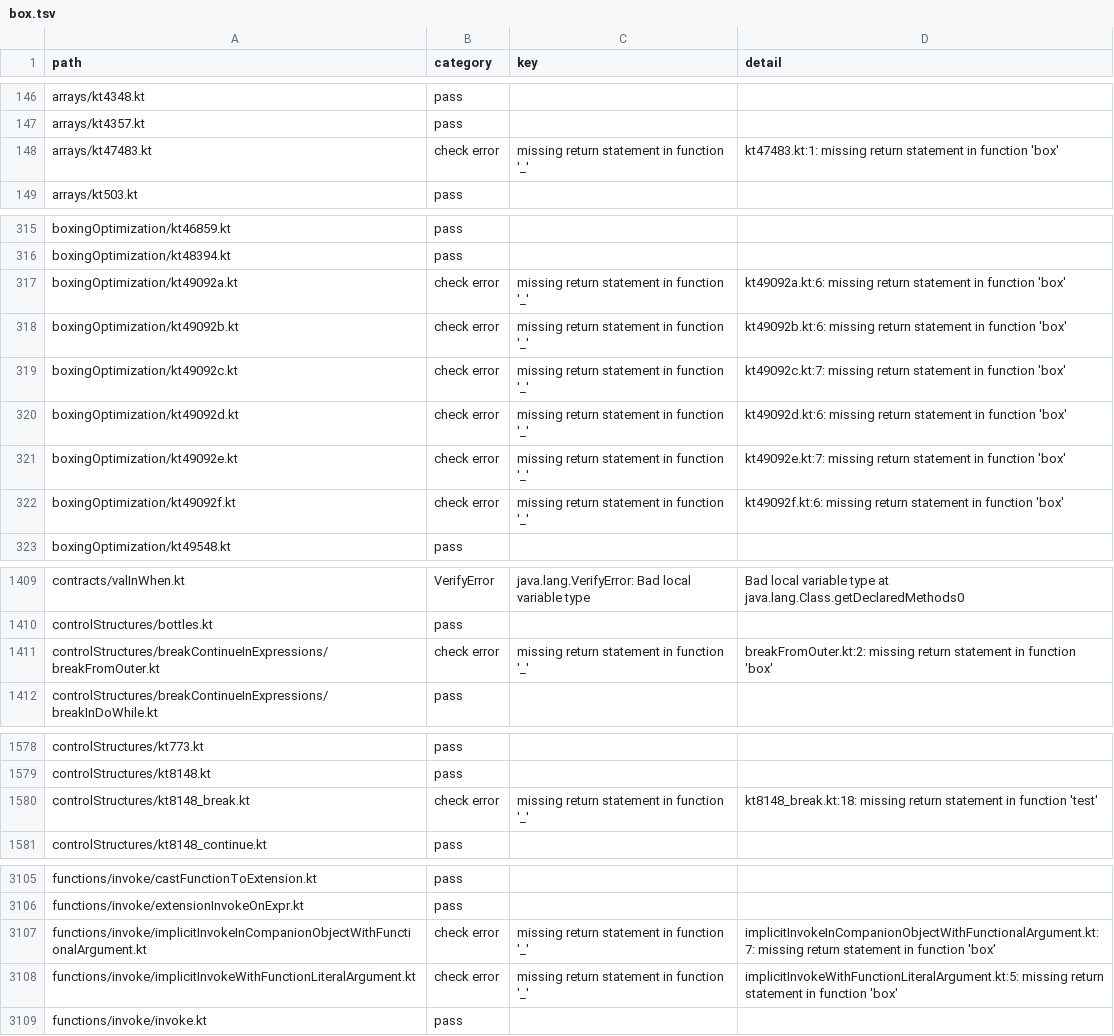
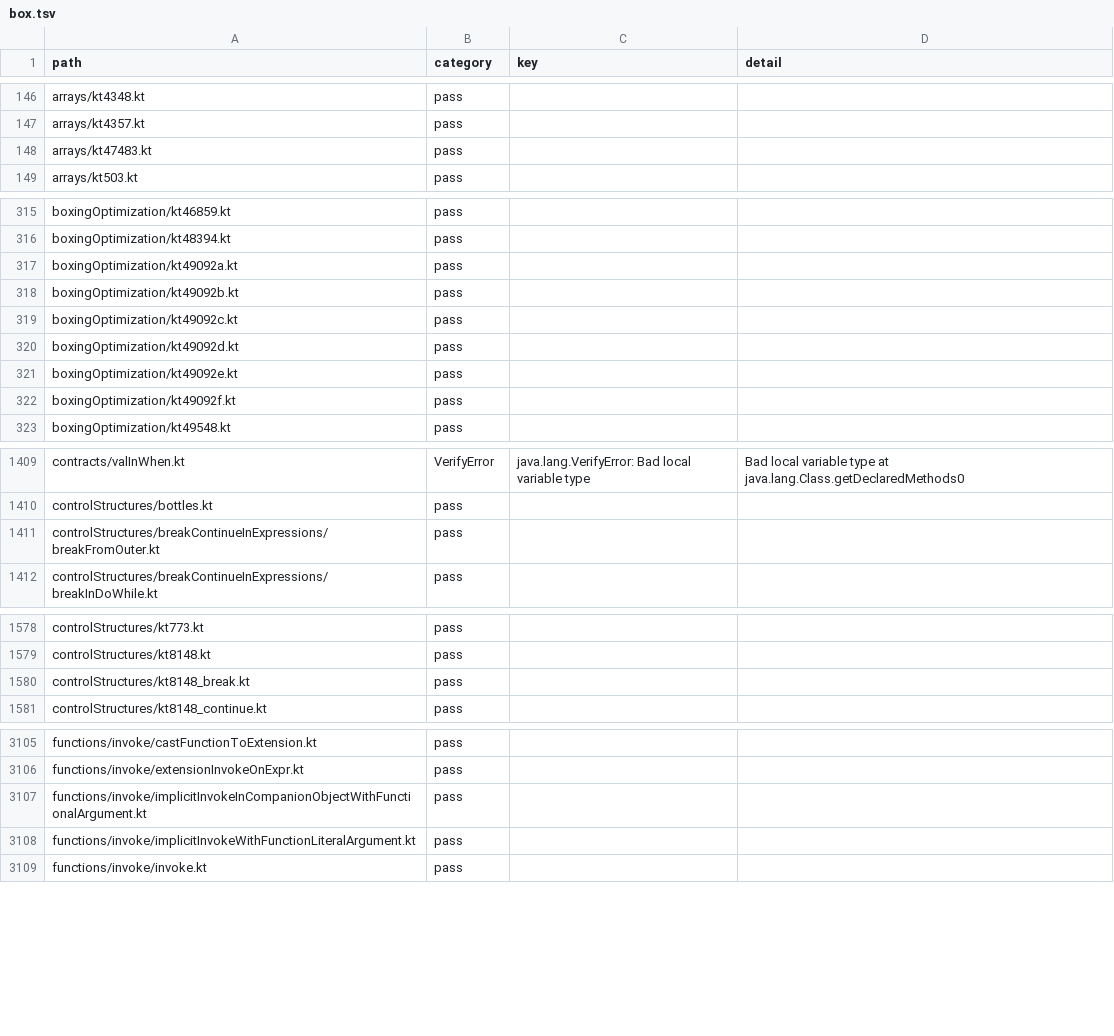
Before and after one commit to barteo/kotlin-compiler-go, a TSV file: bench/results/box.tsv, drawn as a sheet; only a part is shown, gaps mark what is left out; the diff covers the shown part only.

```diff
--- a/bench/results/box.tsv
+++ b/bench/results/box.tsv
@@ -147,3 +147,3 @@ arrays/kt4348.kt	pass
 arrays/kt4357.kt	pass		
-arrays/kt47483.kt	check error	missing return statement in function '_'	kt47483.kt:1: missing return statement in function 'box'
+arrays/kt47483.kt	pass		
 arrays/kt503.kt	pass		
@@ -316,8 +316,8 @@ boxingOptimization/kt46859.kt	pass
 boxingOptimization/kt48394.kt	pass		
-boxingOptimization/kt49092a.kt	check error	missing return statement in function '_'	kt49092a.kt:6: missing return statement in function 'box'
-boxingOptimization/kt49092b.kt	check error	missing return statement in function '_'	kt49092b.kt:6: missing return statement in function 'box'
-boxingOptimization/kt49092c.kt	check error	missing return statement in function '_'	kt49092c.kt:7: missing return statement in function 'box'
-boxingOptimization/kt49092d.kt	check error	missing return statement in function '_'	kt49092d.kt:6: missing return statement in function 'box'
-boxingOptimization/kt49092e.kt	check error	missing return statement in function '_'	kt49092e.kt:7: missing return statement in function 'box'
-boxingOptimization/kt49092f.kt	check error	missing return statement in function '_'	kt49092f.kt:6: missing return statement in function 'box'
+boxingOptimization/kt49092a.kt	pass		
+boxingOptimization/kt49092b.kt	pass		
+boxingOptimization/kt49092c.kt	pass		
+boxingOptimization/kt49092d.kt	pass		
+boxingOptimization/kt49092e.kt	pass		
+boxingOptimization/kt49092f.kt	pass		
 boxingOptimization/kt49548.kt	pass		
@@ -1410,3 +1410,3 @@ contracts/valInWhen.kt	VerifyError	java.lang.VerifyError: Bad local variable typ
 controlStructures/bottles.kt	pass		
-controlStructures/breakContinueInExpressions/breakFromOuter.kt	check error	missing return statement in function '_'	breakFromOuter.kt:2: missing return statement in function 'box'
+controlStructures/breakContinueInExpressions/breakFromOuter.kt	pass		
 controlStructures/breakContinueInExpressions/breakInDoWhile.kt	pass		
@@ -1579,3 +1579,3 @@ controlStructures/kt773.kt	pass
 controlStructures/kt8148.kt	pass		
-controlStructures/kt8148_break.kt	check error	missing return statement in function '_'	kt8148_break.kt:18: missing return statement in function 'test'
+controlStructures/kt8148_break.kt	pass		
 controlStructures/kt8148_continue.kt	pass		
@@ -3106,4 +3106,4 @@ functions/invoke/castFunctionToExtension.kt	pass
 functions/invoke/extensionInvokeOnExpr.kt	pass		
-functions/invoke/implicitInvokeInCompanionObjectWithFunctionalArgument.kt	check error	missing return statement in function '_'	implicitInvokeInCompanionObjectWithFunctionalArgument.kt:7: missing return statement in function 'box'
-functions/invoke/implicitInvokeWithFunctionLiteralArgument.kt	check error	missing return statement in function '_'	implicitInvokeWithFunctionLiteralArgument.kt:5: missing return statement in function 'box'
+functions/invoke/implicitInvokeInCompanionObjectWithFunctionalArgument.kt	pass		
+functions/invoke/implicitInvokeWithFunctionLiteralArgument.kt	pass		
 functions/invoke/invoke.kt	pass		
```
Also changed, not shown: 15 edited cells elsewhere in this file, bench/results/diagnostics.tsv, 12 other files.
